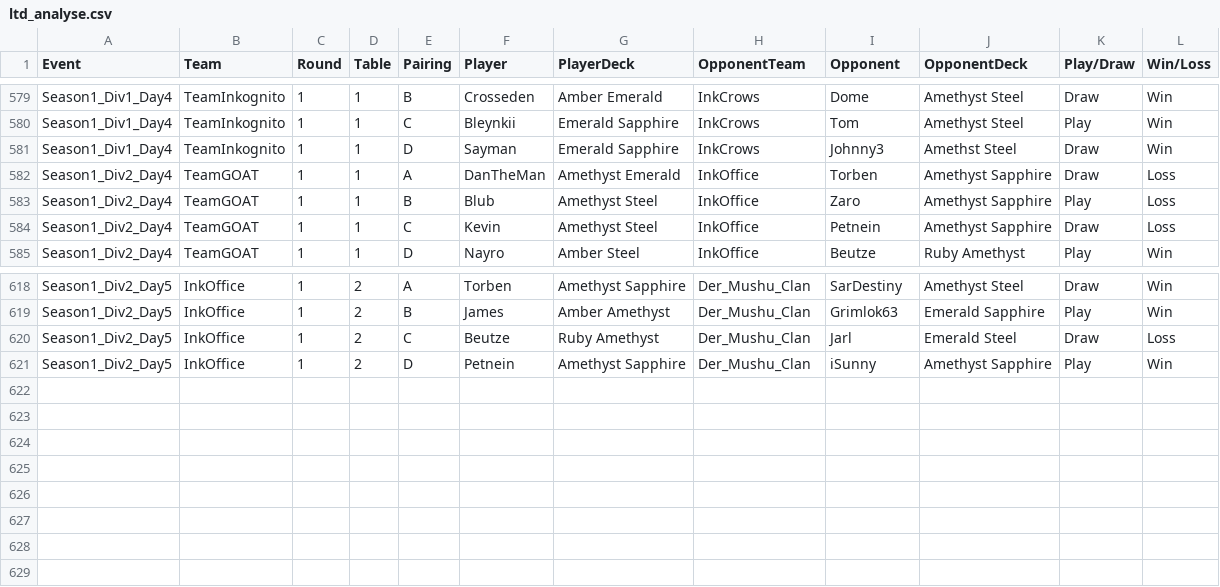
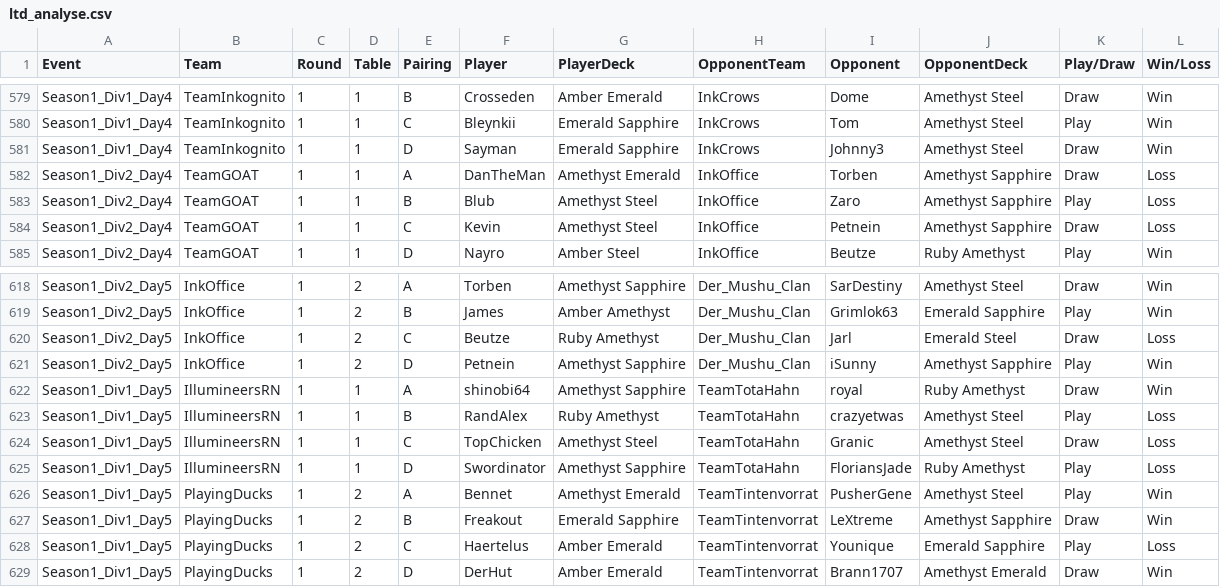
Before and after one commit to shinobi64/lorcana, a CSV file: results/ltd_analyse.csv, drawn as a sheet; only a part is shown, gaps mark what is left out.

Commit message:
data: ltd season 1 day 5 div 1

```diff
--- a/results/ltd_analyse.csv
+++ b/results/ltd_analyse.csv
@@ -580,3 +580,3 @@ Season1_Div1_Day4,TeamInkognito,1,1,B,Crosseden,Amber Emerald,InkCrows,Dome,Amet
 Season1_Div1_Day4,TeamInkognito,1,1,C,Bleynkii,Emerald Sapphire,InkCrows,Tom,Amethyst Steel,Play,Win
-Season1_Div1_Day4,TeamInkognito,1,1,D,Sayman,Emerald Sapphire,InkCrows,Johnny3,Amethst Steel,Draw,Win
+Season1_Div1_Day4,TeamInkognito,1,1,D,Sayman,Emerald Sapphire,InkCrows,Johnny3,Amethyst Steel,Draw,Win
 Season1_Div2_Day4,TeamGOAT,1,1,A,DanTheMan,Amethyst Emerald,InkOffice,Torben,Amethyst Sapphire,Draw,Loss
@@ -621 +621,9 @@ Season1_Div2_Day5,InkOffice,1,2,C,Beutze,Ruby Amethyst,Der_Mushu_Clan,Jarl,Emera
 Season1_Div2_Day5,InkOffice,1,2,D,Petnein,Amethyst Sapphire,Der_Mushu_Clan,iSunny,Amethyst Sapphire,Play,Win
+Season1_Div1_Day5,IllumineersRN,1,1,A,shinobi64,Amethyst Sapphire,TeamTotaHahn,royal,Ruby Amethyst,Draw,Win
+Season1_Div1_Day5,IllumineersRN,1,1,B,RandAlex,Ruby Amethyst,TeamTotaHahn,crazyetwas,Amethyst Steel,Play,Loss
+Season1_Div1_Day5,IllumineersRN,1,1,C,TopChicken,Amethyst Steel,TeamTotaHahn,Granic,Amethyst Steel,Draw,Loss
+Season1_Div1_Day5,IllumineersRN,1,1,D,Swordinator,Amethyst Sapphire,TeamTotaHahn,FloriansJade,Ruby Amethyst,Play,Loss
+Season1_Div1_Day5,PlayingDucks,1,2,A,Bennet,Amethyst Emerald,TeamTintenvorrat,PusherGene,Amethyst Steel,Play,Win
+Season1_Div1_Day5,PlayingDucks,1,2,B,Freakout,Emerald Sapphire,TeamTintenvorrat,LeXtreme,Amethyst Sapphire,Draw,Win
+Season1_Div1_Day5,PlayingDucks,1,2,C,Haertelus,Amber Emerald,TeamTintenvorrat,Younique,Emerald Sapphire,Play,Loss
+Season1_Div1_Day5,PlayingDucks,1,2,D,DerHut,Amber Emerald,TeamTintenvorrat,Brann1707,Amethyst Emerald,Draw,Win
```
Also changed, not shown: results/events.csv, results/players.csv, 1 other file.
